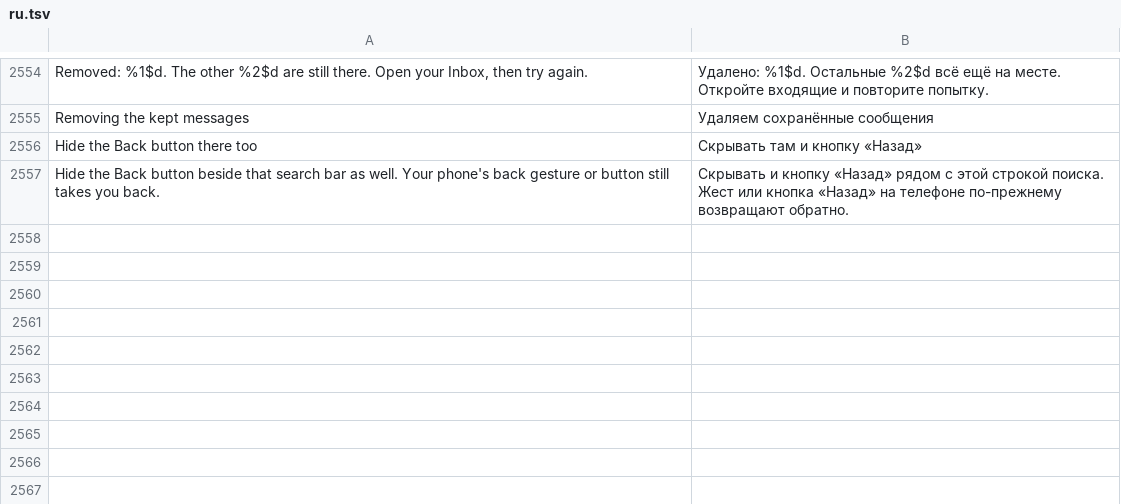
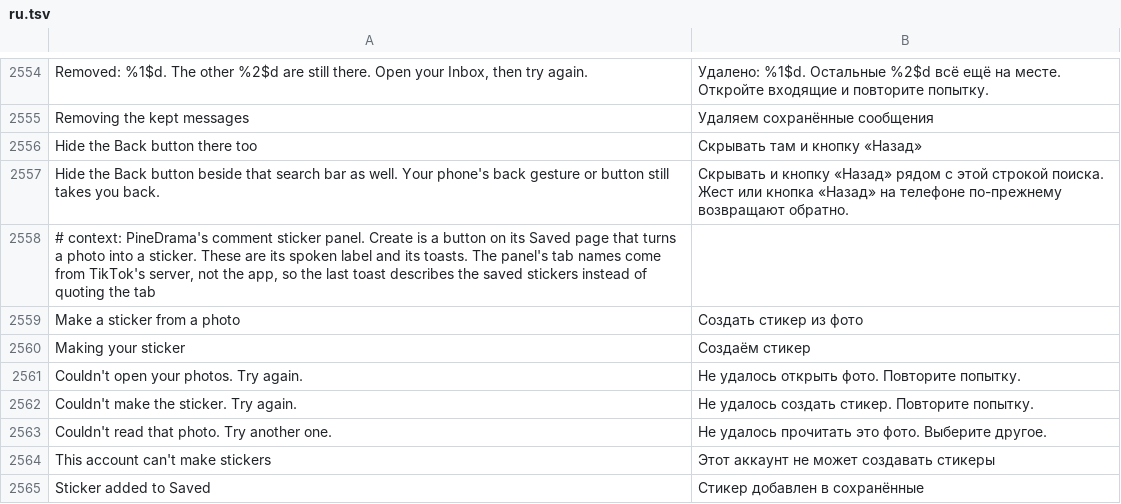
Before and after one commit to SysAdminDoc/HushFeed, a TSV file: extensions/tiktok/src/main/l10n/ru.tsv, drawn as a sheet; only a part is shown, gaps mark what is left out; the diff names each change by its address in the sheet, - before the commit and + after, or states it on an @@ line.

Commit message:
feat(comments): Create stickers from a photo on PineDrama's Saved page
PineDrama's comment sticker panel has a Saved page but no way to add a
sticker of your own, while TikTok's has Create sticker. The new
`Create stickers` patch puts a Create button level with the page's
heading. It opens the photo picker, fits the photo to 512 pixels on its
longer side, uploads it through the app's own ImageX upload config and
server parameters, saves it with the same suspend call TikTok's creator
uses, and adds the result to the Saved list. A banned account, an
unreadable photo or a failed upload each get their own toast.

Refs #156

```diff
--- a/extensions/tiktok/src/main/l10n/ru.tsv
+++ b/extensions/tiktok/src/main/l10n/ru.tsv
+row 2558: # context: PineDrama's comment sticker panel. Create is a button on its Saved page that turns a photo into a sticker. These are its spoken label and its toasts. The panel's tab names come from TikTok's server, not the app, so the last toast describes the saved stickers instead of quoting the tab
+row 2559: Make a sticker from a photo | Создать стикер из фото
+row 2560: Making your sticker | Создаём стикер
+row 2561: Couldn't open your photos. Try again. | Не удалось открыть фото. Повторите попытку.
+row 2562: Couldn't make the sticker. Try again. | Не удалось создать стикер. Повторите попытку.
+row 2563: Couldn't read that photo. Try another one. | Не удалось прочитать это фото. Выберите другое.
+row 2564: This account can't make stickers | Этот аккаунт не может создавать стикеры
+row 2565: Sticker added to Saved | Стикер добавлен в сохранённые
```
Also changed, not shown: extensions/tiktok/src/main/l10n/az.tsv, extensions/tiktok/src/main/l10n/de.tsv, 24 other files.
